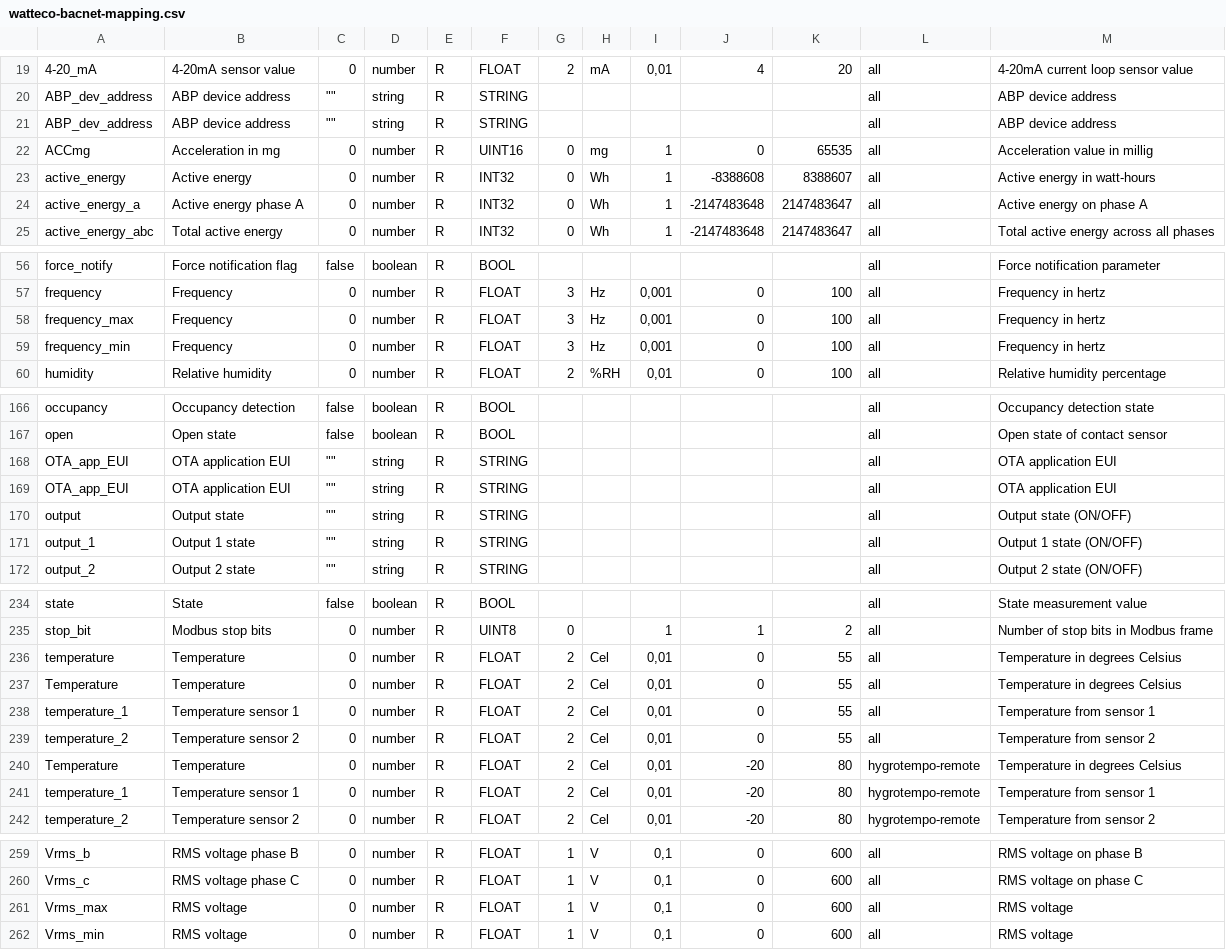
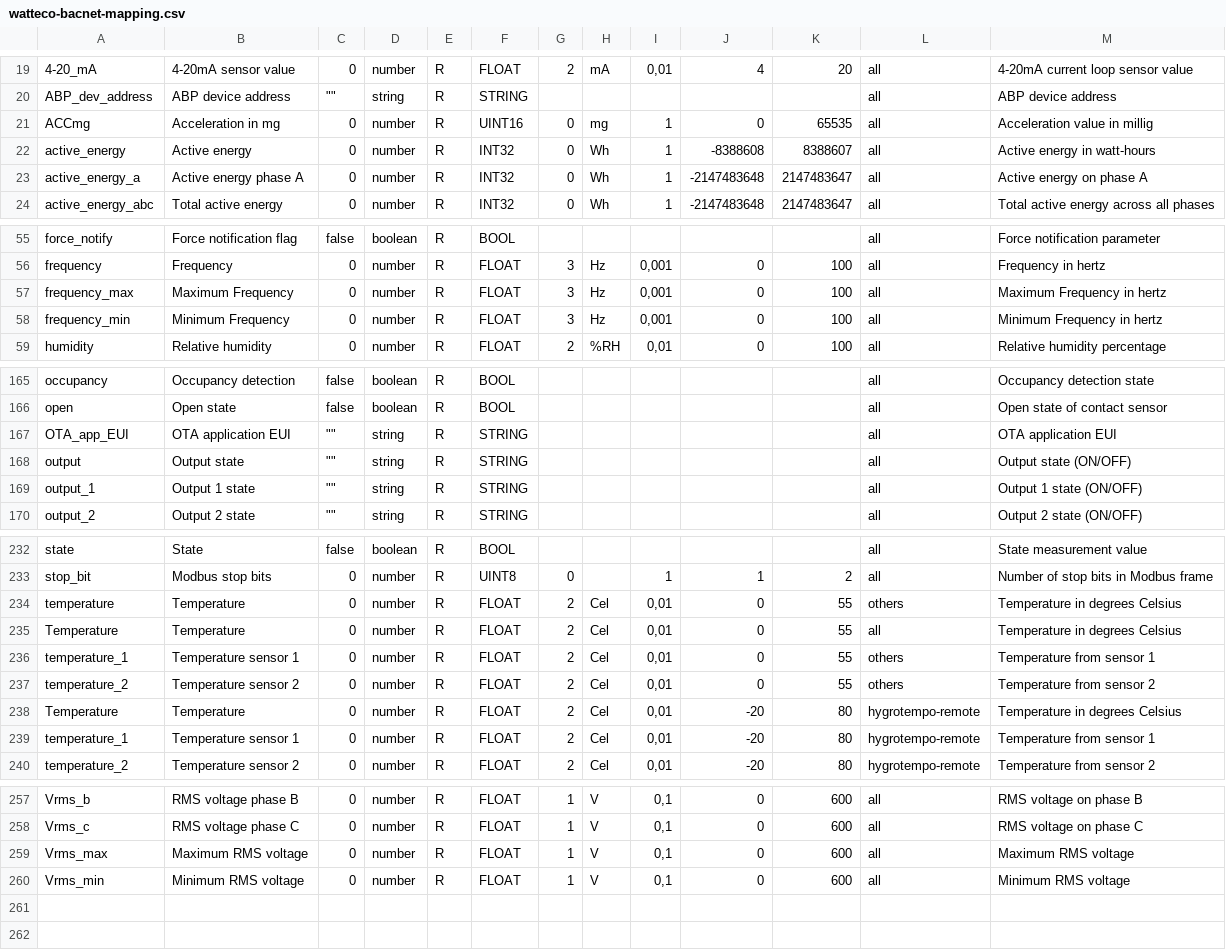
Before and after one commit to Watteco/Codec-API-LoRaWAN, a CSV file: watteco-bacnet-mapping.csv, drawn as a sheet; only a part is shown, gaps mark what is left out; removed rows and columns are numbered as before the commit, all else as after; the diff names each change by its address in the sheet, - before the commit and + after, or states it on an @@ line.

Commit message:
fix: remove duplicate entries and improve descriptions and names in watteco-bacnet-mapping.csv

```diff
--- a/watteco-bacnet-mapping.csv
+++ b/watteco-bacnet-mapping.csv
-row 21: ABP_dev_address | ABP device address | "" | string | R | STRING |  |  |  |  |  | all | ABP device address
-B57: Frequency
+B57: Maximum Frequency
-M57: Frequency in hertz
+M57: Maximum Frequency in hertz
-B58: Frequency
+B58: Minimum Frequency
-M58: Frequency in hertz
+M58: Minimum Frequency in hertz
-row 169: OTA_app_EUI | OTA application EUI | "" | string | R | STRING |  |  |  |  |  | all | OTA application EUI
-L234: all
+L234: others
-L236:L237: all
+L236:L237: others
-B259: RMS voltage
+B259: Maximum RMS voltage
-M259: RMS voltage
+M259: Maximum RMS voltage
-B260: RMS voltage
+B260: Minimum RMS voltage
-M260: RMS voltage
+M260: Minimum RMS voltage
```
